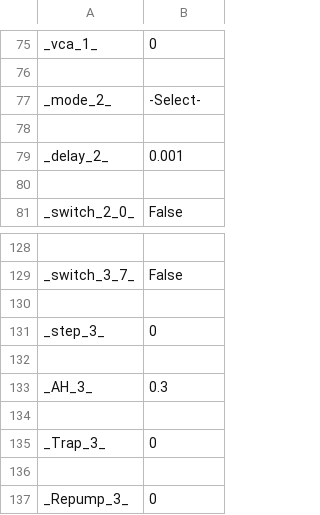
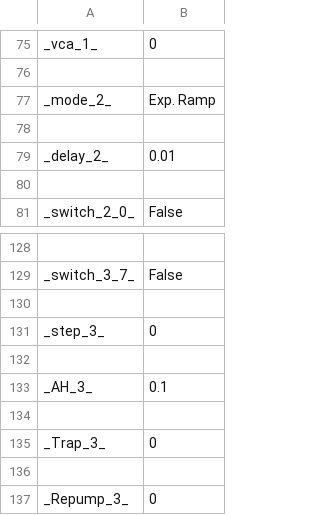
Before and after one commit to huanium/huanium, a CSV file: LaTeX projects/JQI_Summer_2019/Python Experimental Control/exp_sequence.csv (was LaTeX projects/JQI_Journal_2019/Python Experimental Control/exp_sequence.csv), drawn as a sheet; only a part is shown, gaps mark what is left out; the diff covers the shown part only.

```diff
--- a/LaTeX projects/JQI_Journal_2019/Python Experimental Control/exp_sequence.csv
+++ b/LaTeX projects/JQI_Summer_2019/Python Experimental Control/exp_sequence.csv
@@ -76,5 +76,5 @@ _vca_1_,0
 
-_mode_2_,-Select-
+_mode_2_,Exp. Ramp
 
-_delay_2_,0.001
+_delay_2_,0.01
 
@@ -132,3 +132,3 @@ _step_3_,0
 
-_AH_3_,0.3
+_AH_3_,0.1
 
```
Also changed, not shown: 22 added rows and 12 edited cells elsewhere in this file, 29 other files.
